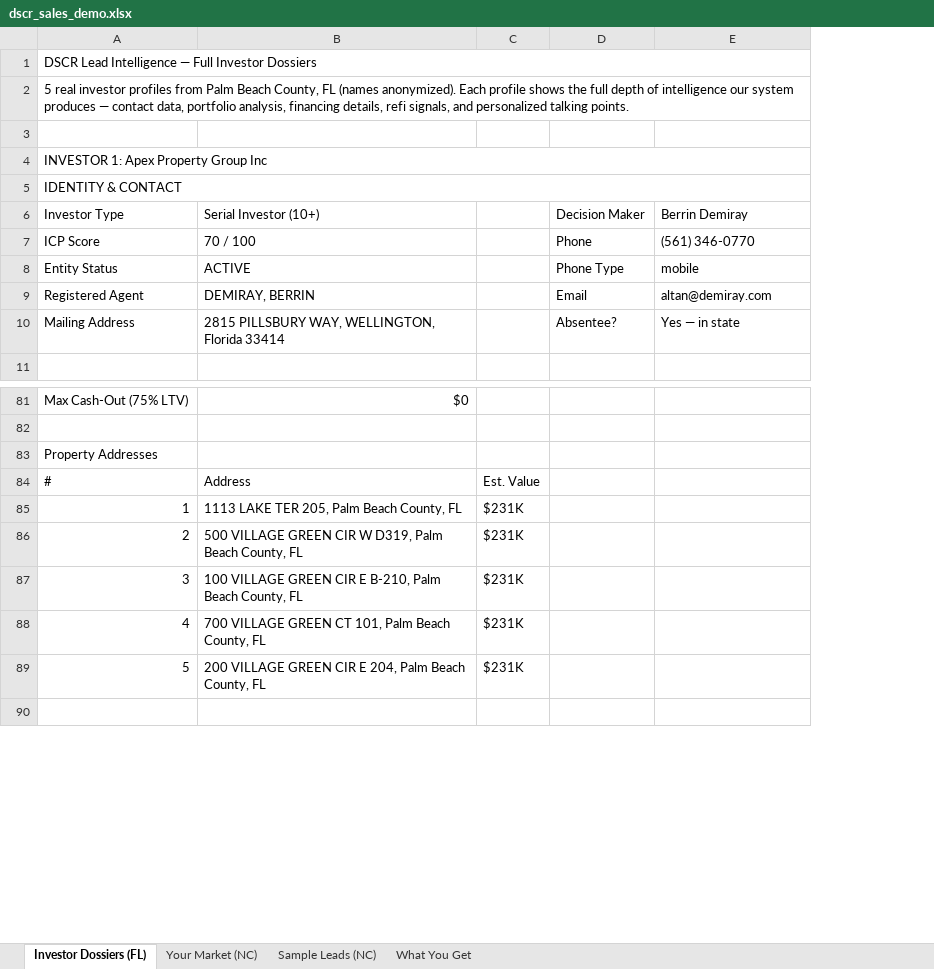
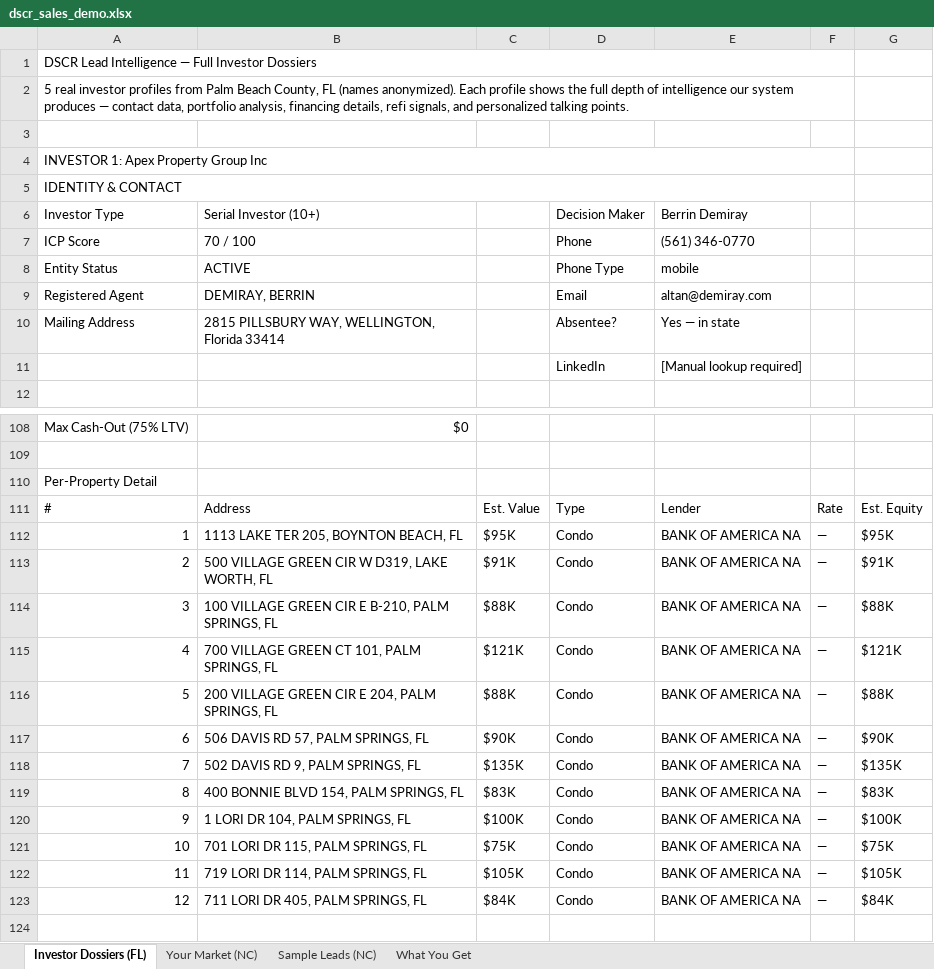
Before and after one commit to raisedbywolves53/dscr_lead_gen, an Excel workbook: scrape/data/demo/dscr_sales_demo.xlsx, sheet Investor Dossiers (FL), drawn as a sheet; only a part is shown, gaps mark what is left out; values as stored, in another font and other column widths than the file's, no cell formats; removed rows and columns are numbered as before the commit, all else as after; the diff covers the shown part only; the diff names each change by its address in the sheet, - before the commit and + after, or states it on an @@ line.

```diff
--- a/scrape/data/demo/dscr_sales_demo.xlsx (sheet Investor Dossiers (FL))
+++ b/scrape/data/demo/dscr_sales_demo.xlsx (sheet Investor Dossiers (FL))
-column C, rows 84-89: Est. Value | $231K | $231K | $231K | $231K | $231K
+column C, rows 111-116: Est. Value | $95K | $91K | $88K | $121K | $88K
+column F, rows 111-116: Rate | — | — | — | — | —
+column G, rows 111-116: Est. Equity | $95K | $91K | $88K | $121K | $88K
+row 11:  |  |  | LinkedIn | [Manual lookup required]
-A110: Property Addresses
+A110: Per-Property Detail
-D111: (empty)
+D111: Type
-E111: (empty)
+E111: Lender
-B112: 1113 LAKE TER 205, Palm Beach County, FL
+B112: 1113 LAKE TER 205, BOYNTON BEACH, FL
-D112:D116: (empty)
+D112:D116: Condo
-E112:E116: (empty)
+E112:E116: BANK OF AMERICA NA
-B113: …W D319, Palm Beach County, FL
+B113: …W D319, LAKE WORTH, FL
-B114: …E B-210, Palm Beach County, FL
+B114: …E B-210, PALM SPRINGS, FL
-B115: 700 VILLAGE GREEN CT 101, Palm Beach County, FL
+B115: 700 VILLAGE GREEN CT 101, PALM SPRINGS, FL
-B116: …E 204, Palm Beach County, FL
+B116: …E 204, PALM SPRINGS, FL
+row 117: 6 | 506 DAVIS RD 57, PALM SPRINGS, FL | $90K | Condo | BANK OF AMERICA NA | — | $90K
+row 118: 7 | 502 DAVIS RD 9, PALM SPRINGS, FL | $135K | Condo | BANK OF AMERICA NA | — | $135K
+row 119: 8 | 400 BONNIE BLVD 154, PALM SPRINGS, FL | $83K | Condo | BANK OF AMERICA NA | — | $83K
+row 120: 9 | 1 LORI DR 104, PALM SPRINGS, FL | $100K | Condo | BANK OF AMERICA NA | — | $100K
+row 121: 10 | 701 LORI DR 115, PALM SPRINGS, FL | $75K | Condo | BANK OF AMERICA NA | — | $75K
+row 122: 11 | 719 LORI DR 114, PALM SPRINGS, FL | $105K | Condo | BANK OF AMERICA NA | — | $105K
+row 123: 12 | 711 LORI DR 405, PALM SPRINGS, FL | $84K | Condo | BANK OF AMERICA NA | — | $84K
```
Also changed, not shown: 54 added rows, 6 removed rows and 77 edited cells elsewhere in this sheet, cell formats, 7 other files.
